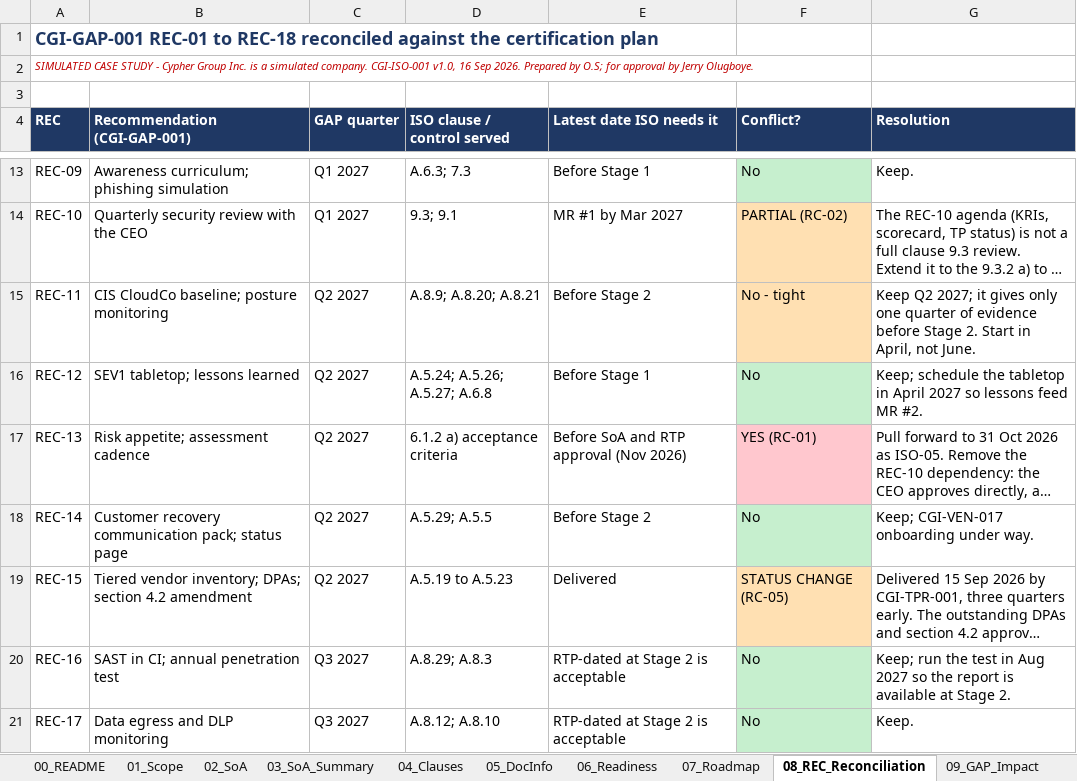
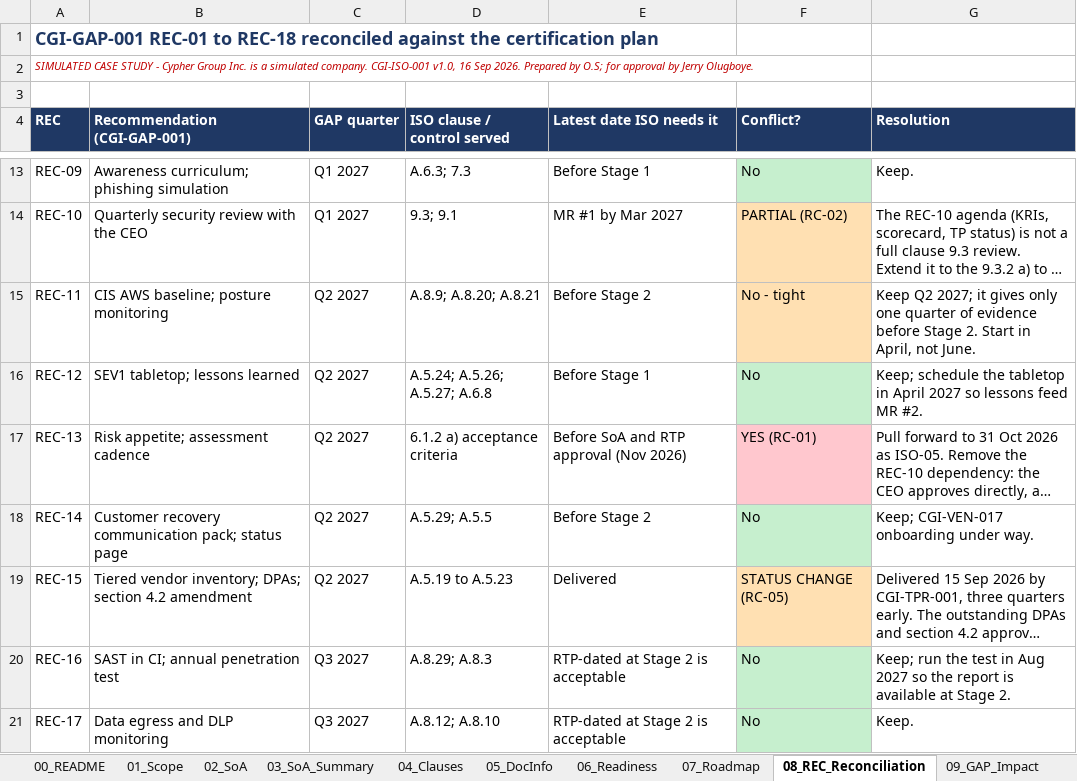
Before and after one commit to lushegun/Cypher-Group-Inc-grc-portfolio, an Excel workbook: 05-iso27001-readiness-soa/05-iso27001-readiness-and-soa.xlsx, sheet 08_REC_Reconciliation, drawn as a sheet; only a part is shown, gaps mark what is left out; long unchanged cells end in …; values as stored, in another font and other column widths than the file's, no borders; the diff names each change by its address in the sheet, - before the commit and + after, or states it on an @@ line.

```diff
--- a/05-iso27001-readiness-soa/05-iso27001-readiness-and-soa.xlsx (sheet 08_REC_Reconciliation)
+++ b/05-iso27001-readiness-soa/05-iso27001-readiness-and-soa.xlsx (sheet 08_REC_Reconciliation)
-B15 (Recommendation (CGI-GAP-001)): CIS CloudCo baseline; posture monitoring
+B15 (Recommendation (CGI-GAP-001)): CIS AWS baseline; posture monitoring
```
Also changed, not shown: sheet 02_SoA, 03-nist-csf-gap-assessment/03-nist-csf-gap-assessment.xlsx, 06-soc2-readiness-internal-audit/06-soc2-readiness-and-internal-audit.xlsx, 10 other files.
